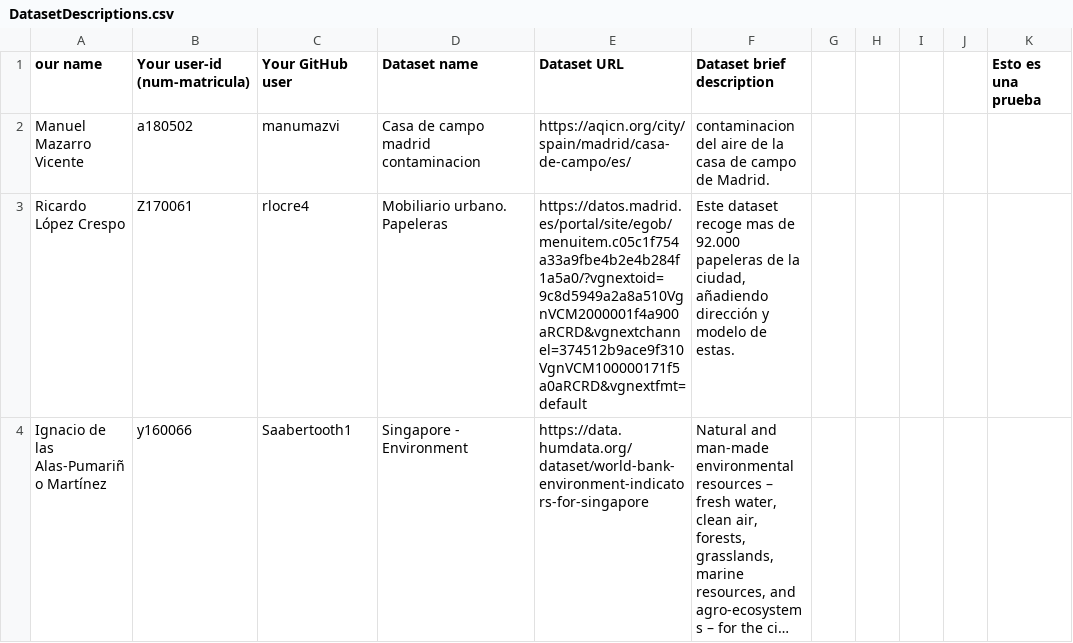
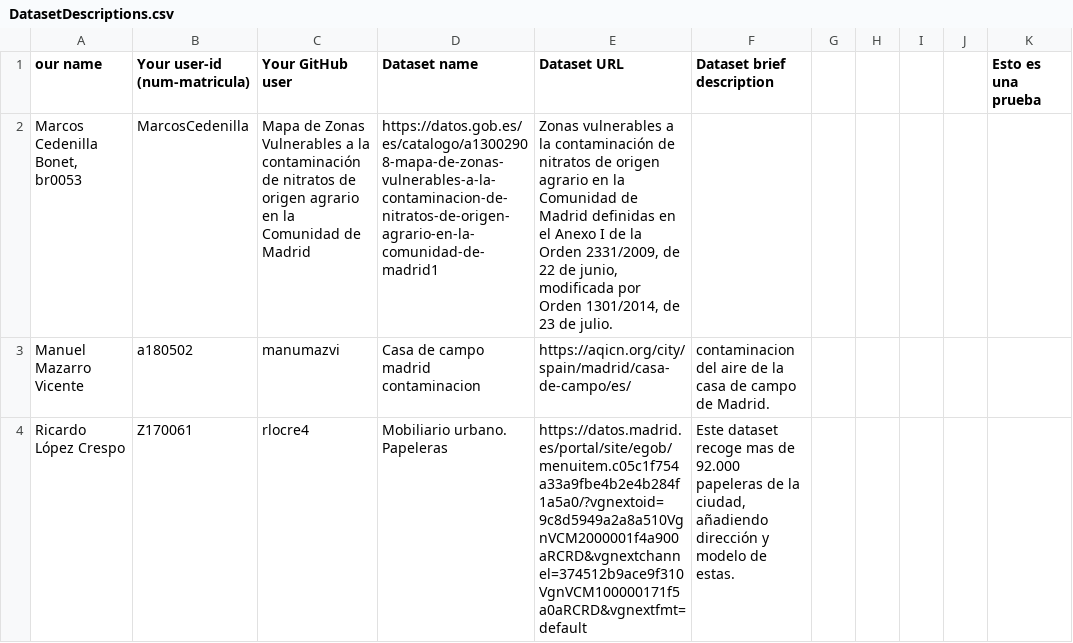
Before and after one commit to FacultadInformatica-LinkedData/Curso2020-2021, a CSV file: Assignment1/DatasetDescriptions.csv, drawn as a sheet; only a part is shown; the shorter side is filled out with more unchanged rows; long unchanged cells end in …; the diff names each change by its address in the sheet, - before the commit and + after, or states it on an @@ line.

Commit message:
Update DatasetDescriptions.csv

```diff
--- a/Assignment1/DatasetDescriptions.csv
+++ b/Assignment1/DatasetDescriptions.csv
+row 2: Marcos Cedenilla Bonet, br0053 | MarcosCedenilla | Mapa de Zonas Vulnerables a la contaminación de nitratos de origen agrario en la Comunidad de Madrid | https://datos.gob.es/es/catalogo/a13002908-mapa-de-zonas-vulnerables-a-la-contaminacion-de-nitratos-de-origen-agrario-en-la-comunidad-de-madrid1 | Zonas vulnerables a la contaminación de nitratos de origen agrario en la Comunidad de Madrid definidas en el Anexo I de la Orden 2331/2009, de 22 de junio, modificada por Orden 1301/2014, de 23 de julio.
```
